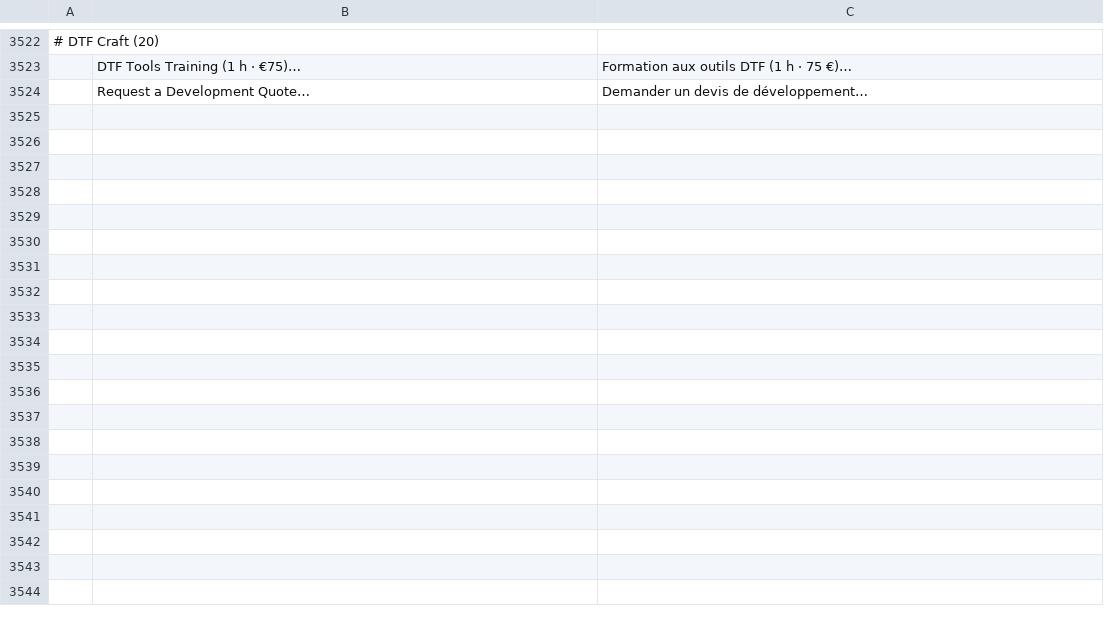
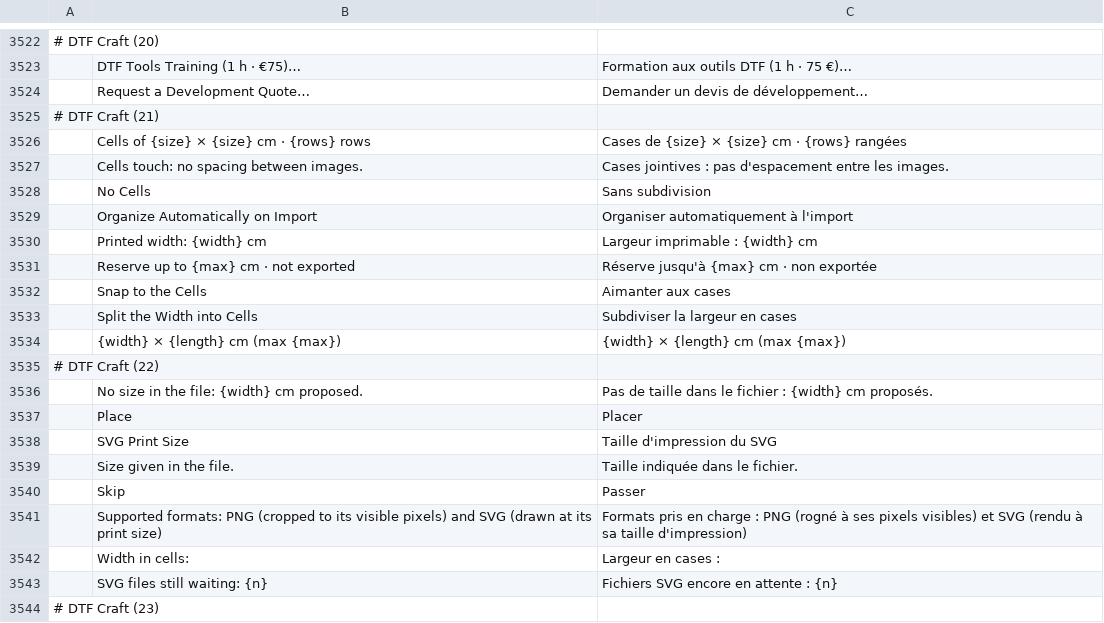
Before and after one commit to 37deuxglacet-lang/dtf-craft, a TSV file: crates/ui-egui/src/i18n/fr.tsv, drawn as a sheet; only a part is shown, gaps mark what is left out; the diff covers the shown part only; the diff names each change by its address in the sheet, - before the commit and + after, or states it on an @@ line.

```diff
--- a/crates/ui-egui/src/i18n/fr.tsv
+++ b/crates/ui-egui/src/i18n/fr.tsv
+row 3525: # DTF Craft (21)
+row 3526:  | Cells of {size} × {size} cm · {rows} rows | Cases de {size} × {size} cm · {rows} rangées
+row 3527:  | Cells touch: no spacing between images. | Cases jointives : pas d'espacement entre les images.
+row 3528:  | No Cells | Sans subdivision
+row 3529:  | Organize Automatically on Import | Organiser automatiquement à l'import
+row 3530:  | Printed width: {width} cm | Largeur imprimable : {width} cm
+row 3531:  | Reserve up to {max} cm · not exported | Réserve jusqu'à {max} cm · non exportée
+row 3532:  | Snap to the Cells | Aimanter aux cases
+row 3533:  | Split the Width into Cells | Subdiviser la largeur en cases
+row 3534:  | {width} × {length} cm (max {max}) | {width} × {length} cm (max {max})
+row 3535: # DTF Craft (22)
+row 3536:  | No size in the file: {width} cm proposed. | Pas de taille dans le fichier : {width} cm proposés.
+row 3537:  | Place | Placer
+row 3538:  | SVG Print Size | Taille d'impression du SVG
+row 3539:  | Size given in the file. | Taille indiquée dans le fichier.
+row 3540:  | Skip | Passer
+row 3541:  | Supported formats: PNG (cropped to its visible pixels) and SVG (drawn at its print size) | Formats pris en charge : PNG (rogné à ses pixels visibles) et SVG (rendu à sa taille d'impression)
+row 3542:  | Width in cells: | Largeur en cases :
+row 3543:  | SVG files still waiting: {n} | Fichiers SVG encore en attente : {n}
+row 3544: # DTF Craft (23)
```
Also changed, not shown: 10 added rows elsewhere in this file, crates/ui-egui/src/i18n/el.tsv, crates/ui-egui/src/i18n/hu.tsv, 26 other files.
